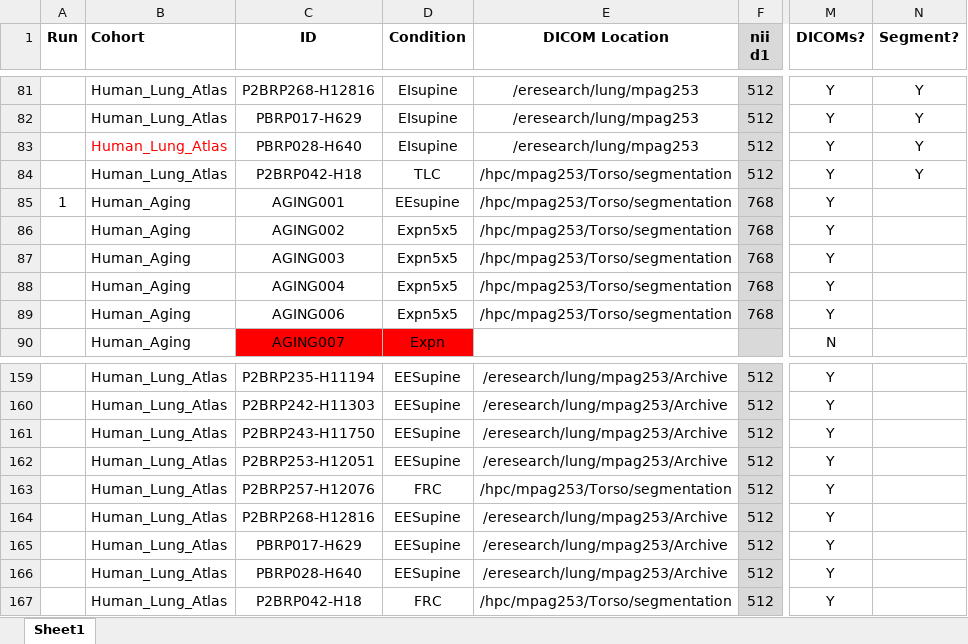
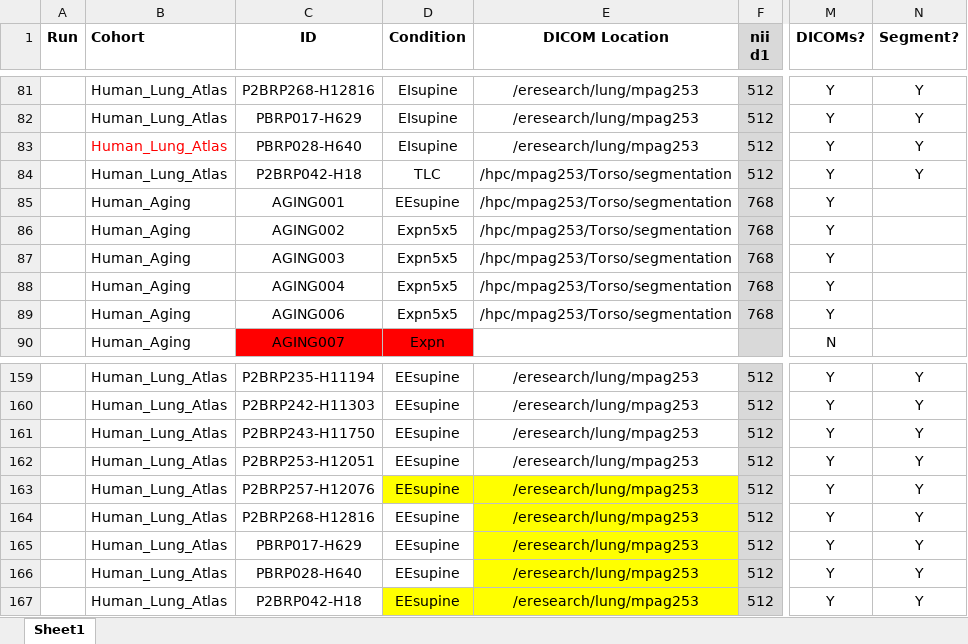
Before and after one commit to mpag253/Ribs, an Excel workbook: ribs_checklist.xlsx, sheet Sheet1, drawn as a sheet; only a part is shown, gaps mark what is left out; values as stored, in another font and other column widths than the file's, no borders; conditional formats not drawn; the diff covers the shown part only; the diff names each change by its address in the sheet, - before the commit and + after, or states it on an @@ line.

```diff
--- a/ribs_checklist.xlsx (sheet Sheet1)
+++ b/ribs_checklist.xlsx (sheet Sheet1)
-A85 (Run): 1
+A85 (Run): (empty)
-D159:D162 (Condition): EESupine
+D159:D162 (Condition): EEsupine
-E159:E162 (DICOM Location): /eresearch/lung/mpag253/Archive
+E159:E162 (DICOM Location): /eresearch/lung/mpag253
-N159:N167 (Segment?): (empty)
+N159:N167 (Segment?): Y
-D163 (Condition): FRC
+D163 (Condition): EEsupine
-D163:E163 fill: none
+D163:E163 fill: #FFFF00
-E163 (DICOM Location): /hpc/mpag253/Torso/segmentation
+E163 (DICOM Location): /eresearch/lung/mpag253
-D164:D166 (Condition): EESupine
+D164:D166 (Condition): EEsupine
-E164:E166 (DICOM Location): /eresearch/lung/mpag253/Archive
+E164:E166 (DICOM Location): /eresearch/lung/mpag253
-E164:E166 fill: none
+E164:E166 fill: #FFFF00
-D167 (Condition): FRC
+D167 (Condition): EEsupine
-D167:E167 fill: none
+D167:E167 fill: #FFFF00
-E167 (DICOM Location): /hpc/mpag253/Torso/segmentation
+E167 (DICOM Location): /eresearch/lung/mpag253
```
Also changed, not shown: 1 added row, 1 removed row, 82 edited cells and cell formats elsewhere in this sheet, median_plane/points_for_median_plane.xlsx, segmentation/ribs_data_for_allocation.xlsx, 3 other files.
